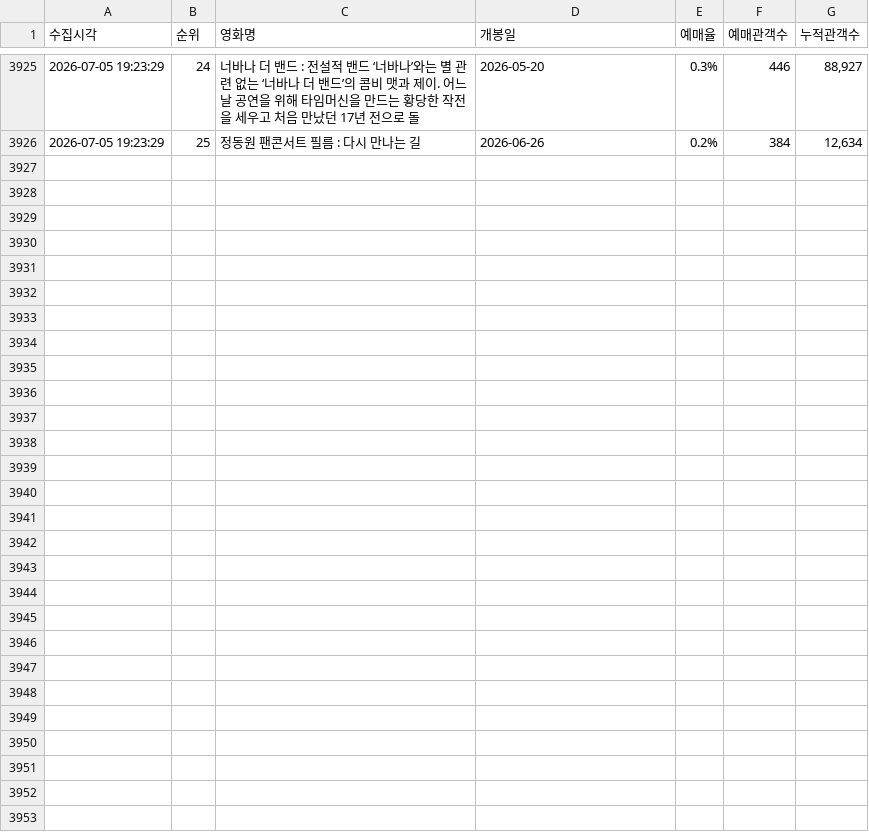
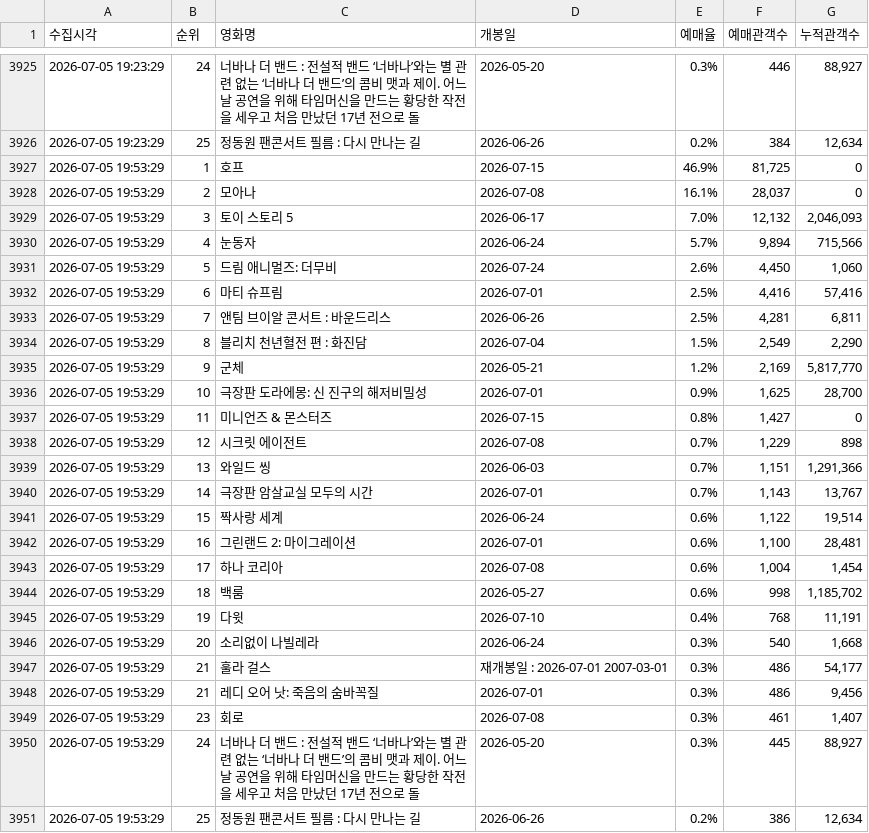
Before and after one commit to jaywhyyang/greenland2, a CSV file: competitors_hourly.csv, drawn as a sheet; only a part is shown, gaps mark what is left out; the diff names each change by its address in the sheet, - before the commit and + after, or states it on an @@ line.

```diff
--- a/competitors_hourly.csv
+++ b/competitors_hourly.csv
+row 3927: 2026-07-05 19:53:29 | 1 | 호프 | 2026-07-15 | 46.9% | 81,725 | 0
+row 3928: 2026-07-05 19:53:29 | 2 | 모아나 | 2026-07-08 | 16.1% | 28,037 | 0
+row 3929: 2026-07-05 19:53:29 | 3 | 토이 스토리 5 | 2026-06-17 | 7.0% | 12,132 | 2,046,093
+row 3930: 2026-07-05 19:53:29 | 4 | 눈동자 | 2026-06-24 | 5.7% | 9,894 | 715,566
+row 3931: 2026-07-05 19:53:29 | 5 | 드림 애니멀즈: 더무비 | 2026-07-24 | 2.6% | 4,450 | 1,060
+row 3932: 2026-07-05 19:53:29 | 6 | 마티 슈프림 | 2026-07-01 | 2.5% | 4,416 | 57,416
+row 3933: 2026-07-05 19:53:29 | 7 | 앤팀 브이알 콘서트 : 바운드리스 | 2026-06-26 | 2.5% | 4,281 | 6,811
+row 3934: 2026-07-05 19:53:29 | 8 | 블리치 천년혈전 편 : 화진담 | 2026-07-04 | 1.5% | 2,549 | 2,290
+row 3935: 2026-07-05 19:53:29 | 9 | 군체 | 2026-05-21 | 1.2% | 2,169 | 5,817,770
+row 3936: 2026-07-05 19:53:29 | 10 | 극장판 도라에몽: 신 진구의 해저비밀성 | 2026-07-01 | 0.9% | 1,625 | 28,700
+row 3937: 2026-07-05 19:53:29 | 11 | 미니언즈 & 몬스터즈 | 2026-07-15 | 0.8% | 1,427 | 0
+row 3938: 2026-07-05 19:53:29 | 12 | 시크릿 에이전트 | 2026-07-08 | 0.7% | 1,229 | 898
+row 3939: 2026-07-05 19:53:29 | 13 | 와일드 씽 | 2026-06-03 | 0.7% | 1,151 | 1,291,366
+row 3940: 2026-07-05 19:53:29 | 14 | 극장판 암살교실 모두의 시간 | 2026-07-01 | 0.7% | 1,143 | 13,767
+row 3941: 2026-07-05 19:53:29 | 15 | 짝사랑 세계 | 2026-06-24 | 0.6% | 1,122 | 19,514
+row 3942: 2026-07-05 19:53:29 | 16 | 그린랜드 2: 마이그레이션 | 2026-07-01 | 0.6% | 1,100 | 28,481
+row 3943: 2026-07-05 19:53:29 | 17 | 하나 코리아 | 2026-07-08 | 0.6% | 1,004 | 1,454
+row 3944: 2026-07-05 19:53:29 | 18 | 백룸 | 2026-05-27 | 0.6% | 998 | 1,185,702
+row 3945: 2026-07-05 19:53:29 | 19 | 다윗 | 2026-07-10 | 0.4% | 768 | 11,191
+row 3946: 2026-07-05 19:53:29 | 20 | 소리없이 나빌레라 | 2026-06-24 | 0.3% | 540 | 1,668
+row 3947: 2026-07-05 19:53:29 | 21 | 훌라 걸스 | 재개봉일 : 2026-07-01 2007-03-01 | 0.3% | 486 | 54,177
+row 3948: 2026-07-05 19:53:29 | 21 | 레디 오어 낫: 죽음의 숨바꼭질 | 2026-07-01 | 0.3% | 486 | 9,456
+row 3949: 2026-07-05 19:53:29 | 23 | 회로 | 2026-07-08 | 0.3% | 461 | 1,407
+row 3950: 2026-07-05 19:53:29 | 24 | 너바나 더 밴드 : 전설적 밴드 ‘너바나’와는 별 관련 없는 ‘너바나 더 밴드’의 콤비 맷과 제이. 어느 날 공연을 위해 타임머신을 만드는 황당한 작전을 세우고 처음 만났던 17년 전으로 돌 | 2026-05-20 | 0.3% | 445 | 88,927
+row 3951: 2026-07-05 19:53:29 | 25 | 정동원 팬콘서트 필름 : 다시 만나는 길 | 2026-06-26 | 0.2% | 386 | 12,634
```
Also changed, not shown: greenland2_hourly.csv, 2 other files.
